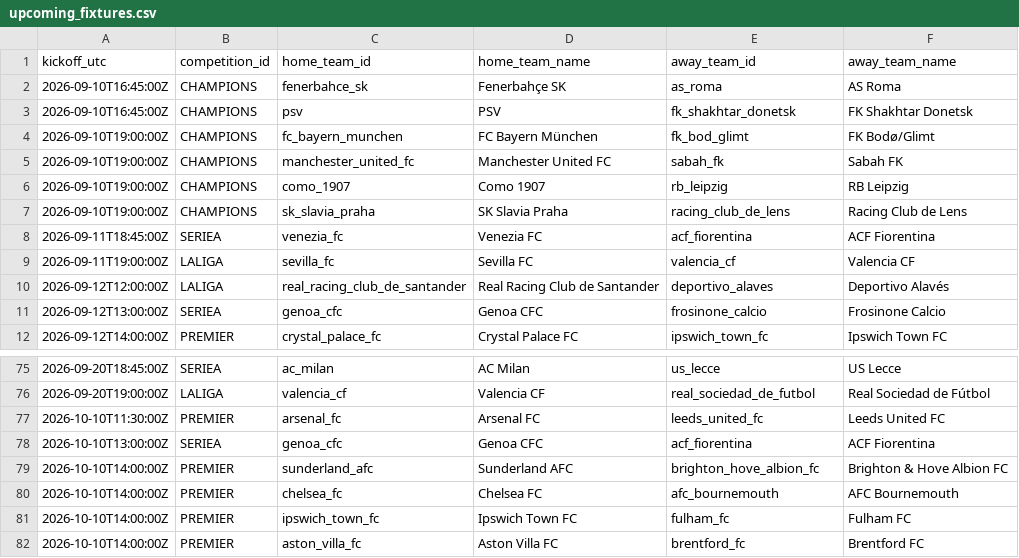
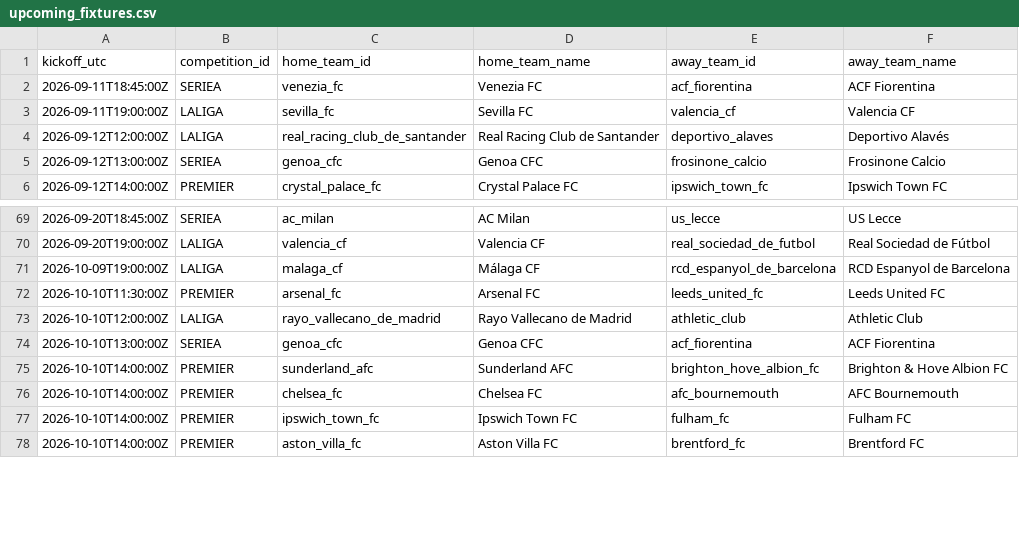
Before and after one commit to alesinho777/botinho777, a CSV file: data/raw/upcoming_fixtures.csv, drawn as a sheet; only a part is shown, gaps mark what is left out; removed rows and columns are numbered as before the commit, all else as after; the diff covers the shown part only; the diff names each change by its address in the sheet, - before the commit and + after, or states it on an @@ line.

```diff
--- a/data/raw/upcoming_fixtures.csv
+++ b/data/raw/upcoming_fixtures.csv
-row 2: 2026-09-10T16:45:00Z | CHAMPIONS | fenerbahce_sk | Fenerbahçe SK | as_roma | AS Roma
-row 3: 2026-09-10T16:45:00Z | CHAMPIONS | psv | PSV | fk_shakhtar_donetsk | FK Shakhtar Donetsk
-row 4: 2026-09-10T19:00:00Z | CHAMPIONS | fc_bayern_munchen | FC Bayern München | fk_bod_glimt | FK Bodø/Glimt
-row 5: 2026-09-10T19:00:00Z | CHAMPIONS | manchester_united_fc | Manchester United FC | sabah_fk | Sabah FK
-row 6: 2026-09-10T19:00:00Z | CHAMPIONS | como_1907 | Como 1907 | rb_leipzig | RB Leipzig
-row 7: 2026-09-10T19:00:00Z | CHAMPIONS | sk_slavia_praha | SK Slavia Praha | racing_club_de_lens | Racing Club de Lens
+row 71: 2026-10-09T19:00:00Z | LALIGA | malaga_cf | Málaga CF | rcd_espanyol_de_barcelona | RCD Espanyol de Barcelona
+row 73: 2026-10-10T12:00:00Z | LALIGA | rayo_vallecano_de_madrid | Rayo Vallecano de Madrid | athletic_club | Athletic Club
```
Also changed, not shown: 8 added rows, 9 removed rows and 1 edited cell elsewhere in this file, data/raw/real_matches.csv.
